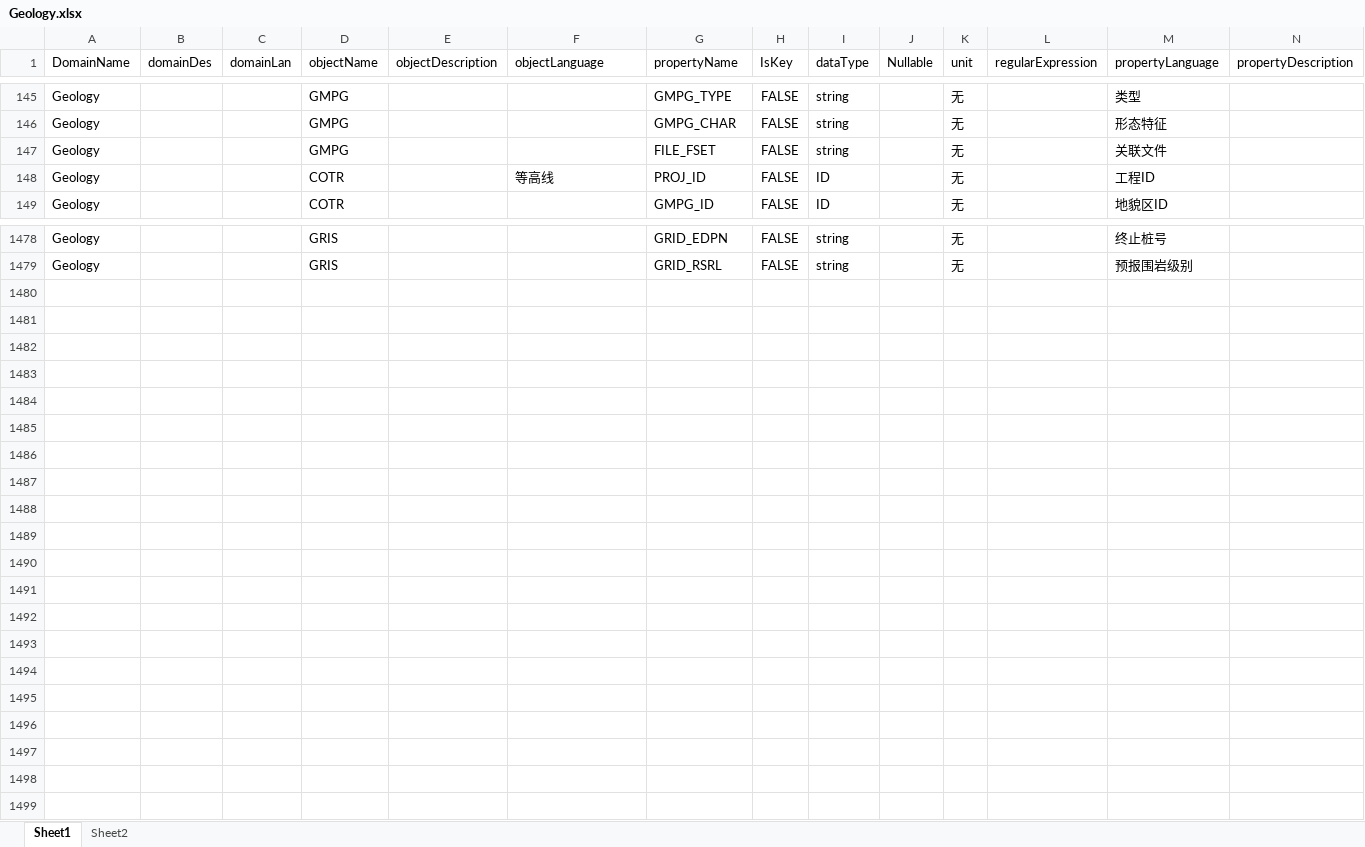
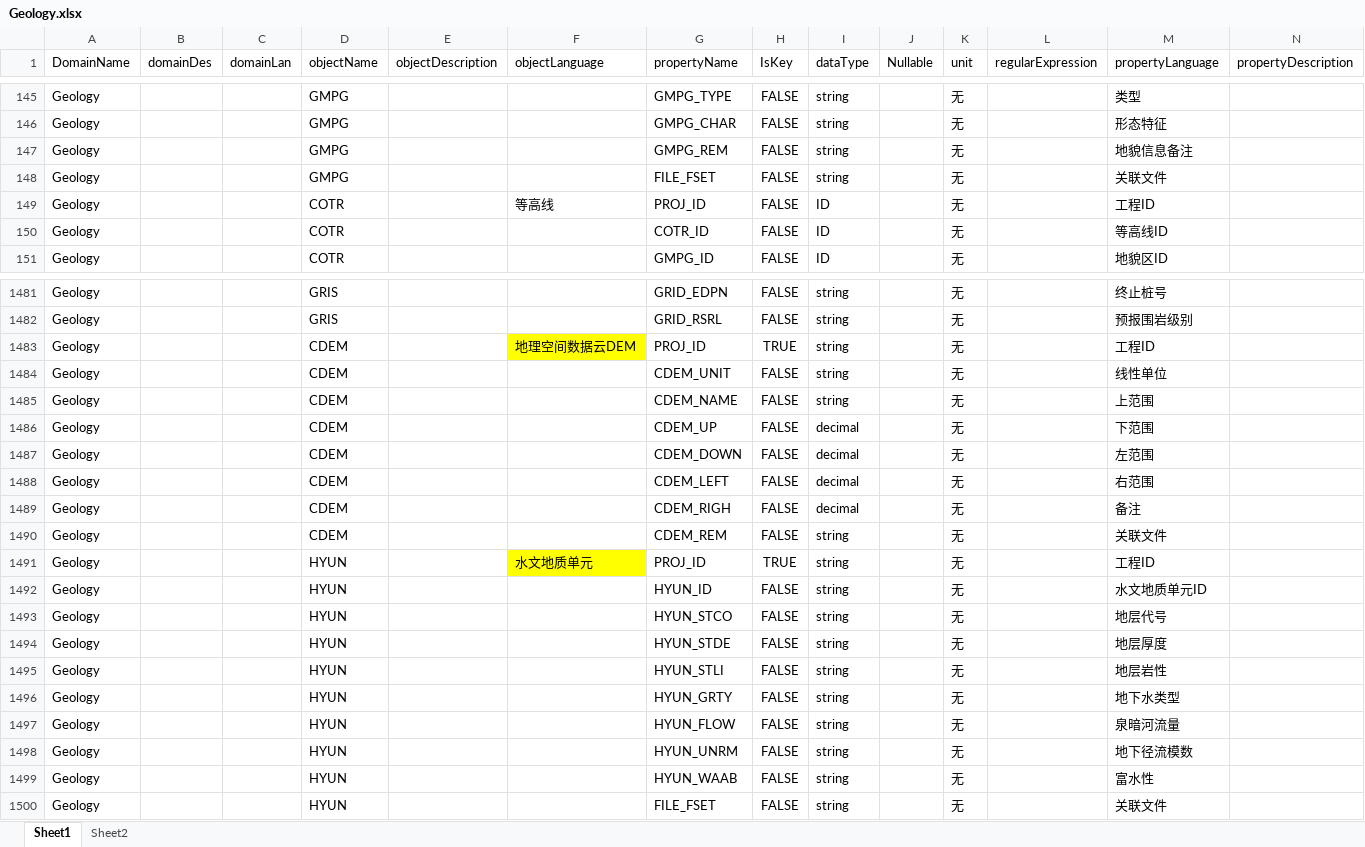
Before and after one commit to LingJiaxin/iS3DataManager, an Excel workbook: iS3_DataManager/iS3_DataManager/Standard/Geology.xlsx, sheet Sheet1, drawn as a sheet; only a part is shown, gaps mark what is left out; values as stored, in another font and other column widths than the file's, no borders; the diff covers the shown part only; the diff names each change by its address in the sheet, - before the commit and + after, or states it on an @@ line.

Commit message:
Add  DataInput function

```diff
--- a/iS3_DataManager/iS3_DataManager/Standard/Geology.xlsx (sheet Sheet1)
+++ b/iS3_DataManager/iS3_DataManager/Standard/Geology.xlsx (sheet Sheet1)
+row 147: Geology |  |  | GMPG |  |  | GMPG_REM | FALSE | string |  | 无 |  | 地貌信息备注
+row 150: Geology |  |  | COTR |  |  | COTR_ID | FALSE | ID |  | 无 |  | 等高线ID
+row 1483: Geology |  |  | CDEM |  | 地理空间数据云DEM | PROJ_ID | TRUE | string |  | 无 |  | 工程ID
+row 1484: Geology |  |  | CDEM |  |  | CDEM_UNIT | FALSE | string |  | 无 |  | 线性单位
+row 1485: Geology |  |  | CDEM |  |  | CDEM_NAME | FALSE | string |  | 无 |  | 上范围
+row 1486: Geology |  |  | CDEM |  |  | CDEM_UP | FALSE | decimal |  | 无 |  | 下范围
+row 1487: Geology |  |  | CDEM |  |  | CDEM_DOWN | FALSE | decimal |  | 无 |  | 左范围
+row 1488: Geology |  |  | CDEM |  |  | CDEM_LEFT | FALSE | decimal |  | 无 |  | 右范围
+row 1489: Geology |  |  | CDEM |  |  | CDEM_RIGH | FALSE | decimal |  | 无 |  | 备注
+row 1490: Geology |  |  | CDEM |  |  | CDEM_REM | FALSE | string |  | 无 |  | 关联文件
+row 1491: Geology |  |  | HYUN |  | 水文地质单元 | PROJ_ID | TRUE | string |  | 无 |  | 工程ID
+row 1492: Geology |  |  | HYUN |  |  | HYUN_ID | FALSE | string |  | 无 |  | 水文地质单元ID
+row 1493: Geology |  |  | HYUN |  |  | HYUN_STCO | FALSE | string |  | 无 |  | 地层代号
+row 1494: Geology |  |  | HYUN |  |  | HYUN_STDE | FALSE | string |  | 无 |  | 地层厚度
+row 1495: Geology |  |  | HYUN |  |  | HYUN_STLI | FALSE | string |  | 无 |  | 地层岩性
+row 1496: Geology |  |  | HYUN |  |  | HYUN_GRTY | FALSE | string |  | 无 |  | 地下水类型
+row 1497: Geology |  |  | HYUN |  |  | HYUN_FLOW | FALSE | string |  | 无 |  | 泉暗河流量
+row 1498: Geology |  |  | HYUN |  |  | HYUN_UNRM | FALSE | string |  | 无 |  | 地下径流模数
+row 1499: Geology |  |  | HYUN |  |  | HYUN_WAAB | FALSE | string |  | 无 |  | 富水性
+row 1500: Geology |  |  | HYUN |  |  | FILE_FSET | FALSE | string |  | 无 |  | 关联文件
```
Also changed, not shown: 1 added row, 2 edited cells and cell formats elsewhere in this sheet, 28 other files.
